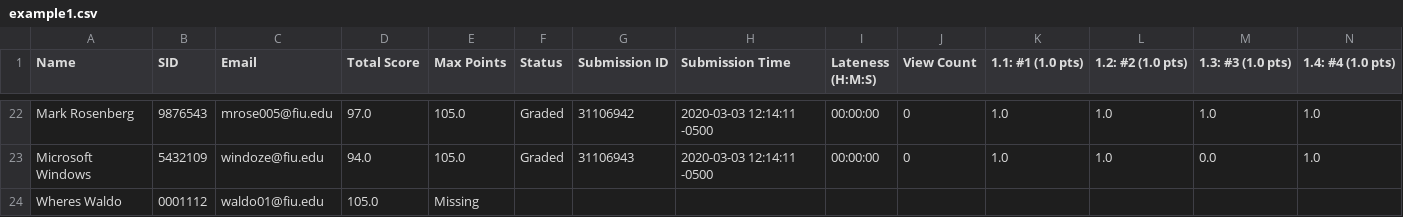
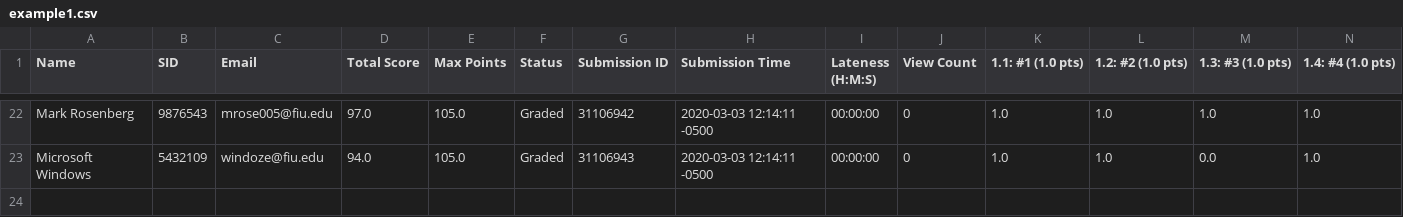
Before and after one commit to movingpictures83/LMSStar, a CSV file: Gradescope/example/example1.csv, drawn as a sheet; only a part is shown, gaps mark what is left out; rows hold the shown columns only; the diff names each change by its address in the sheet, - before the commit and + after, or states it on an @@ line.

```diff
--- a/Gradescope/example/example1.csv
+++ b/Gradescope/example/example1.csv
-row 24: Wheres Waldo | 0001112 | waldo01@fiu.edu | 105.0 | Missing
```
Also changed, not shown: Gradescope/example/output.csv, 1 other file.
